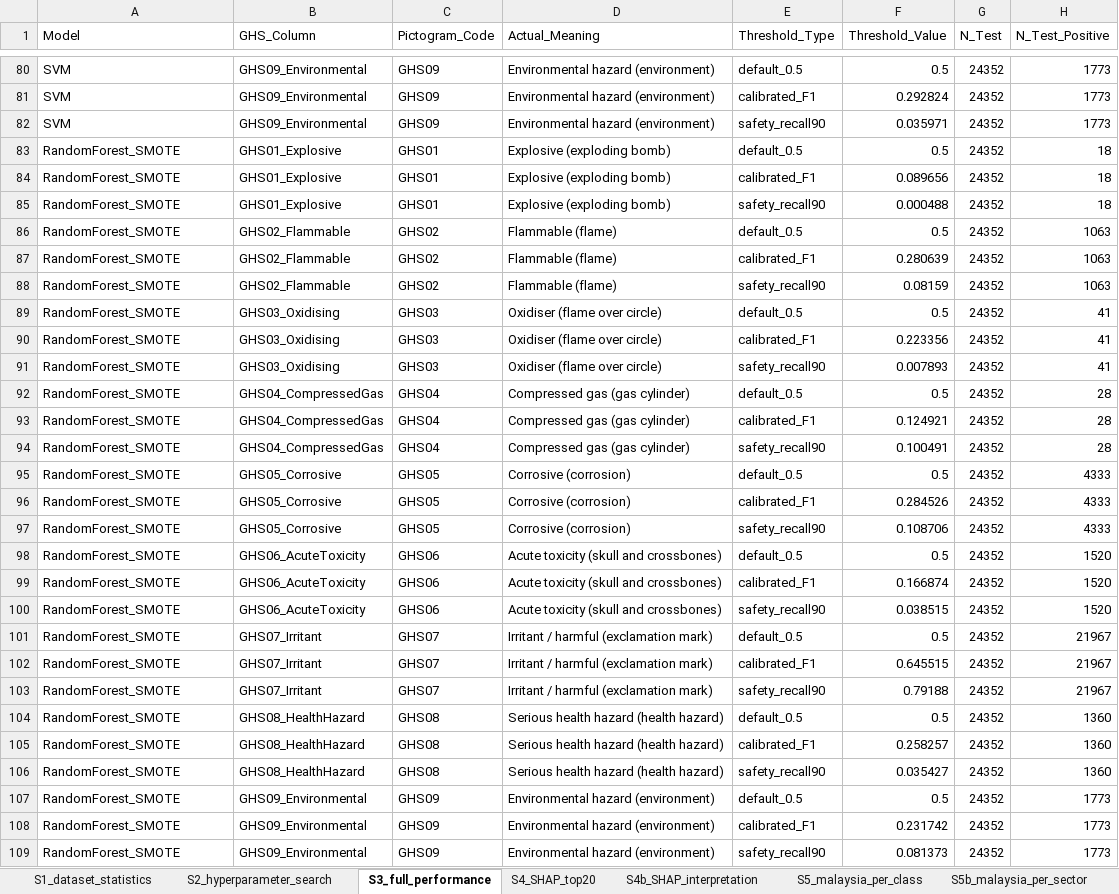
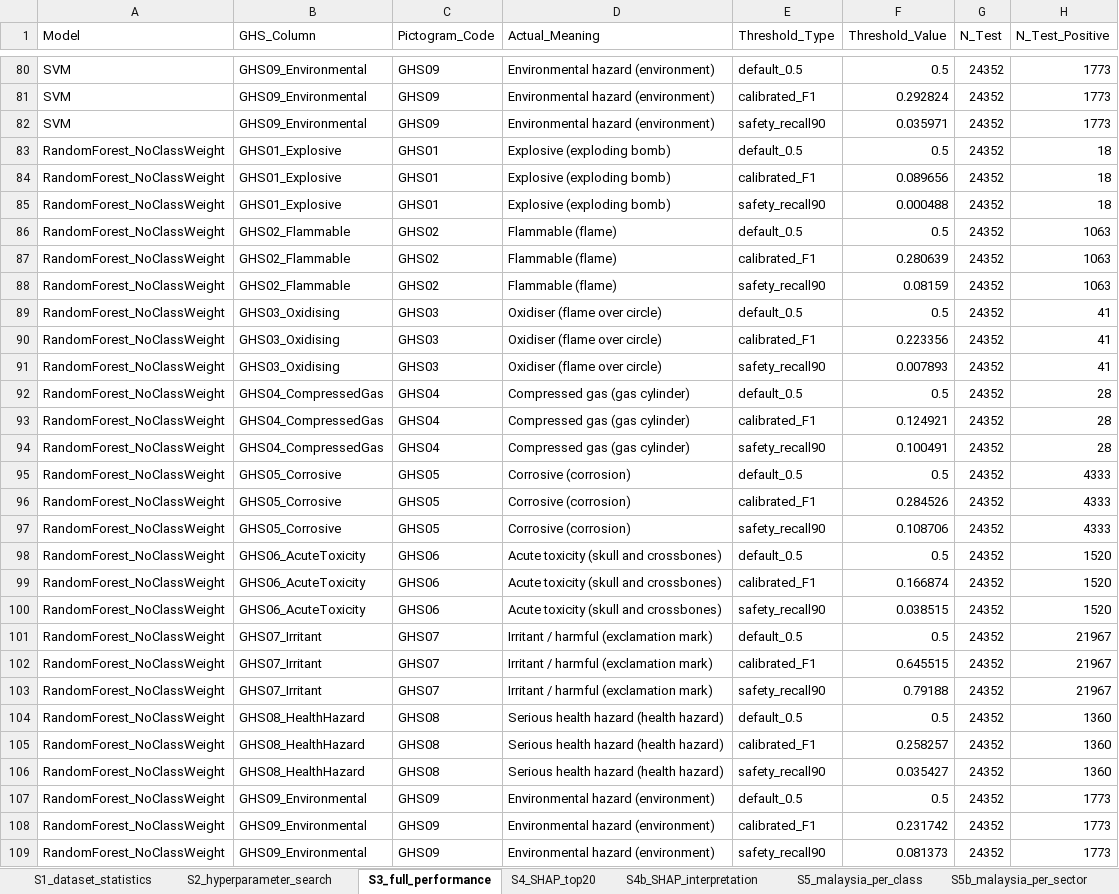
Before and after one commit to sareer555/ghs-hazard-classification, an Excel workbook: publication_materials/tables/publication_supplementary_tables.xlsx, sheet S3_full_performance, drawn as a sheet; only a part is shown, gaps mark what is left out; values as stored, in another font and other column widths than the file's, no borders; the diff names each change by its address in the sheet, - before the commit and + after, or states it on an @@ line.

Commit message:
Correct the ablation model name and finalise repository metadata
The Random Forest ablation was labelled RandomForest_SMOTE in every results
table, in the model filename and in the model-selection summary, but the Step 6
report shows SMOTE was skipped for all nine classes at full dataset scale: the
oversampled matrices exceed the memory budget at 816 features x 194,619
compounds. The saved estimators were verified to carry class_weight=None, so
the ablation in fact measures the removal of cost-sensitive learning.

- name is now derived from what the run actually did, recorded in
  STEP7_ablation_metadata.json and read via get_ablation_identity(); six files
  previously hardcoded their own copy, which is how the wrong label survived
- model renamed to STEP7_rf_noclassweight_ablation.pkl
- Methods section now branches on the Step 6 report and states plainly that
  oversampling was evaluated, was infeasible at this scale, and that
  cost-sensitive learning was used instead
- removed a superseded results file still carrying the incorrect label
- CITATION.cff and README updated with the repository URL

```diff
--- a/publication_materials/tables/publication_supplementary_tables.xlsx (sheet S3_full_performance)
+++ b/publication_materials/tables/publication_supplementary_tables.xlsx (sheet S3_full_performance)
-A83:A109 (Model): RandomForest_SMOTE
+A83:A109 (Model): RandomForest_NoClassWeight
```
Also changed, not shown: 49 other files.
